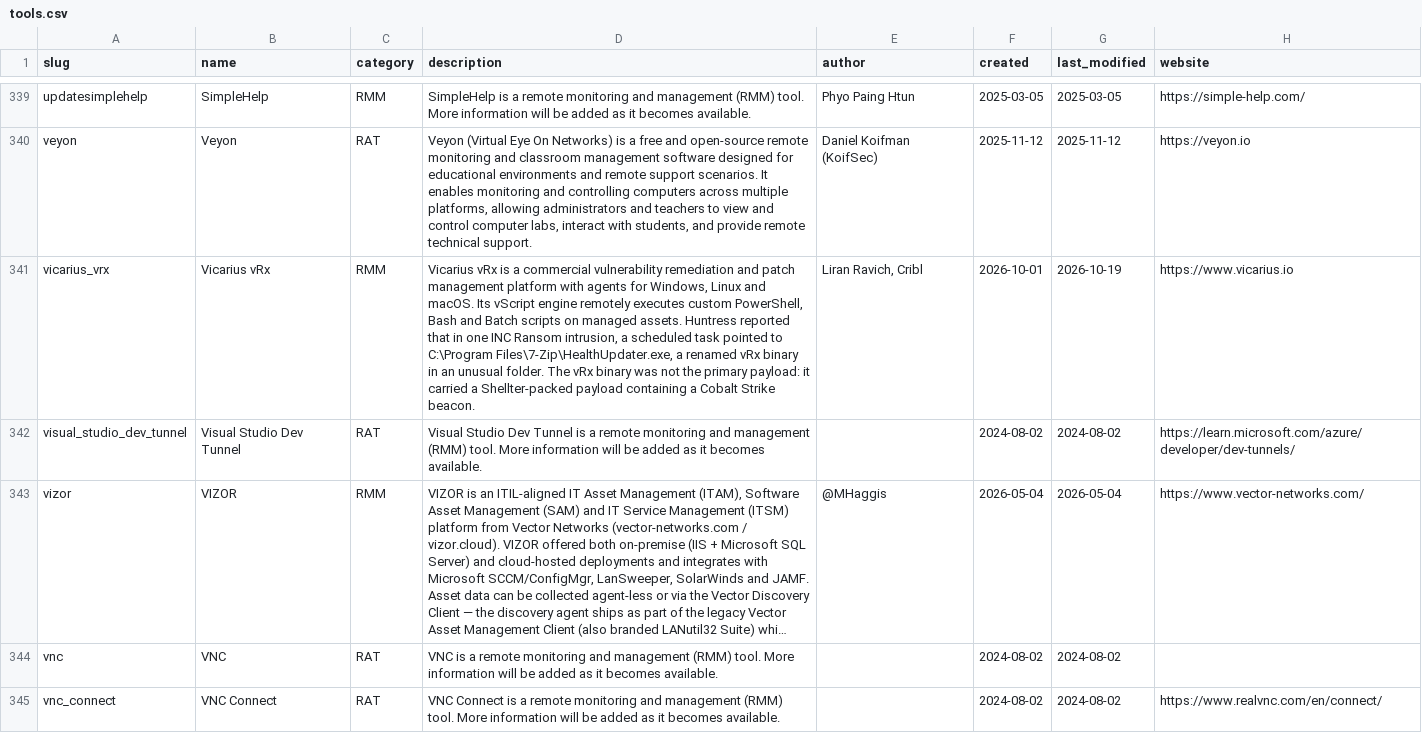
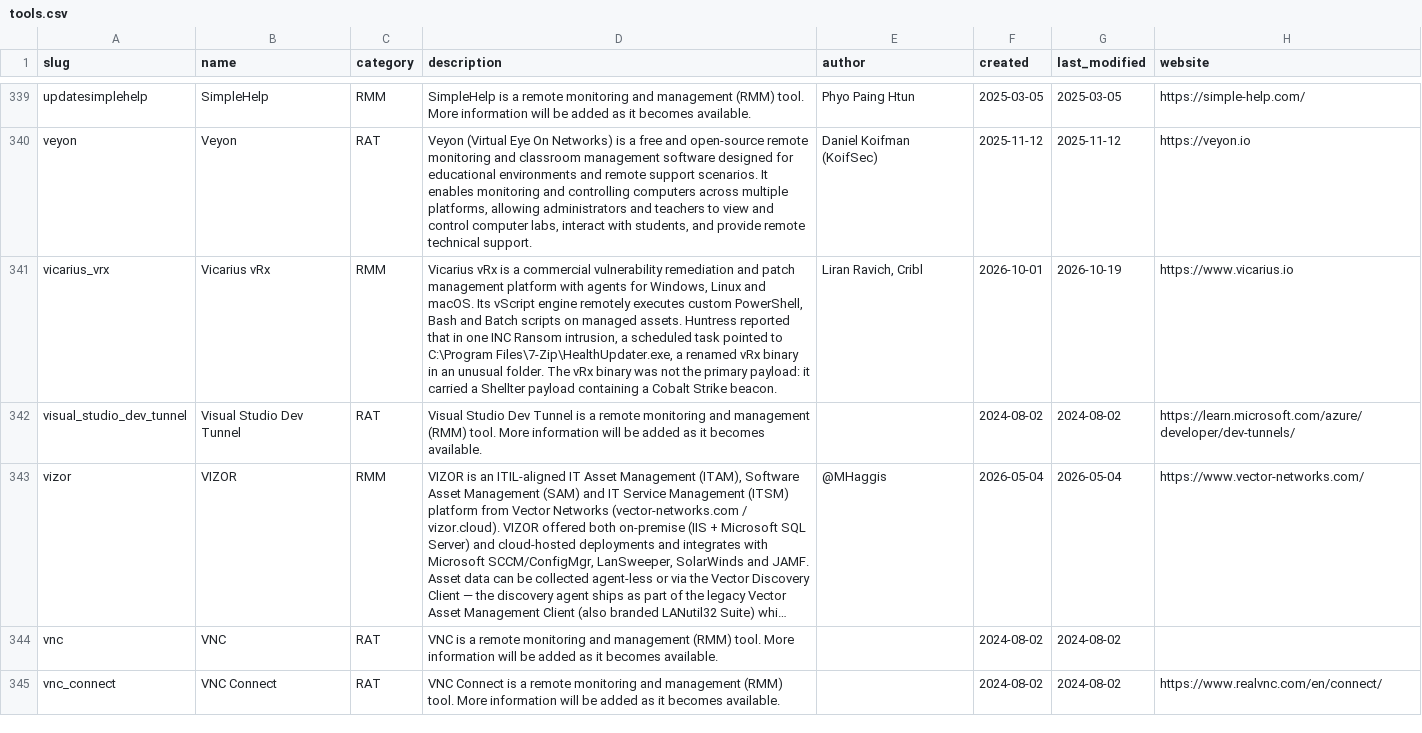
Before and after one commit to InfoSecJay/lolrmm-artifacts, a CSV file: data/csv/tools.csv, drawn as a sheet; only a part is shown, gaps mark what is left out; long unchanged cells end in …; the diff covers the shown part only; the diff names each change by its address in the sheet, - before the commit and + after, or states it on an @@ line.

```diff
--- a/data/csv/tools.csv
+++ b/data/csv/tools.csv
-D341 (description): …carried a Shellter-packed payload containing…
+D341 (description): …carried a Shellter payload containing…
```
Also changed, not shown: 1 added row elsewhere in this file, data/applications.csv, data/csv/artifacts_disk.csv, 13 other files.
